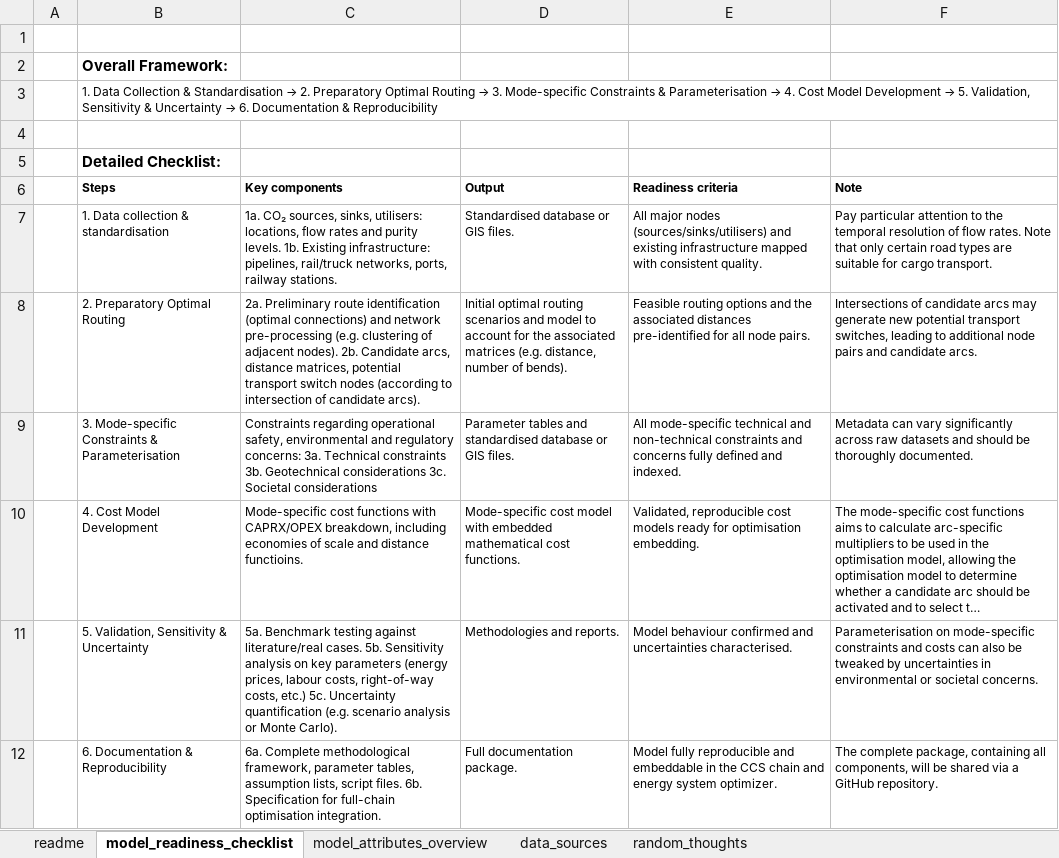
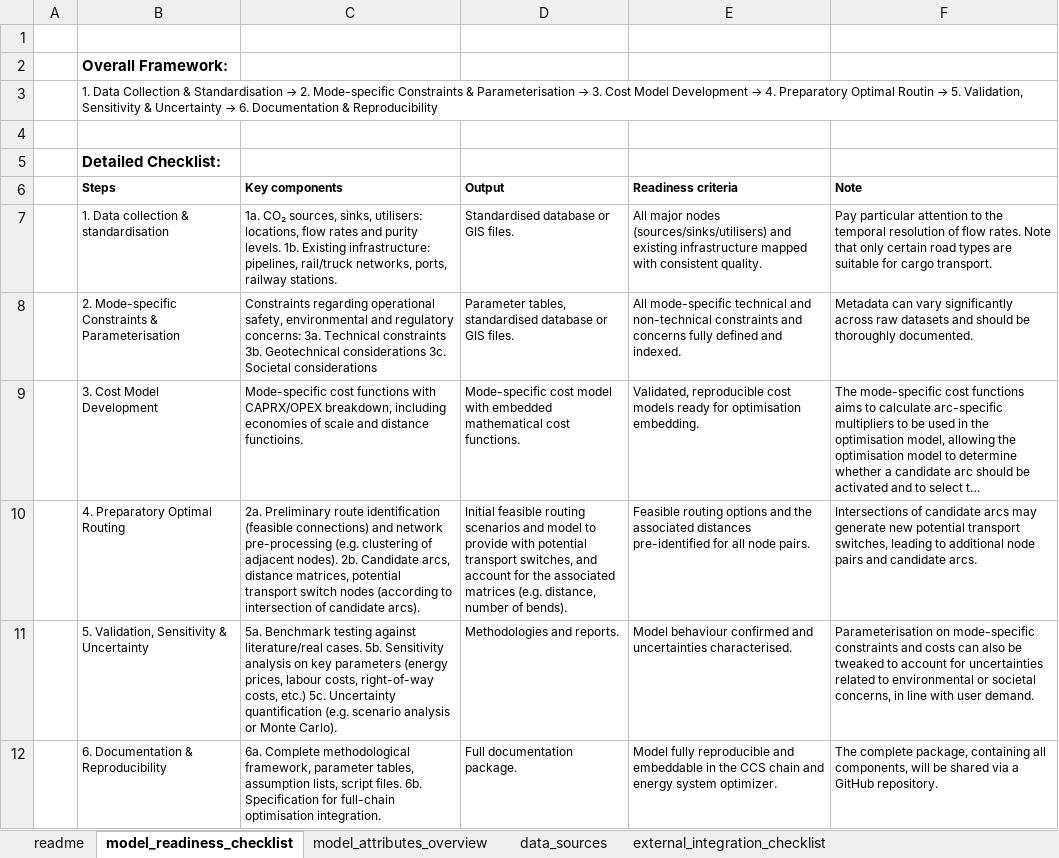
Before and after one commit to 404notykk/co2routex, an Excel workbook: co2routex/docs/pipeline_model_overview_v2.xlsx, sheet model_readiness_checklist, drawn as a sheet; long unchanged cells end in …; values as stored, in another font and other column widths than the file's, no borders; removed rows and columns are numbered as before the commit, all else as after; the diff names each change by its address in the sheet, - before the commit and + after, or states it on an @@ line.

Commit message:
Update: checklist on external model integration completed

```diff
--- a/co2routex/docs/pipeline_model_overview_v2.xlsx (sheet model_readiness_checklist)
+++ b/co2routex/docs/pipeline_model_overview_v2.xlsx (sheet model_readiness_checklist)
-sheet tab: random_thoughts
+sheet tab: external_integration_checklist
@@ B3 (Steps): …→ 2. Preparatory Optimal Routing → 3. Mode-specific Constraints & Parameterisation → 4. Cost Model Development → 5.… → …→ 2. Mode-specific Constraints & Parameterisation → 3. Cost Model Development → 4. Preparatory Optimal Routin → 5.… @@
-row 8:  | 2. Preparatory Optimal Routing | 2a. Preliminary route identification (optimal connections) and network pre-processing (e.g. clustering of adjacent nodes). 2b. Candidate arcs, distance matrices, potential transport switch nodes (according to intersection of candidate arcs). | Initial optimal routing scenarios and model to account for the associated matrices (e.g. distance, number of bends). | Feasible routing options and the associated distances pre-identified for all node pairs. | Intersections of candidate arcs may generate new potential transport switches, leading to additional node pairs and candidate arcs.
-B8 (Steps): 3. Mode-specific Constraints…
+B8 (Steps): 2. Mode-specific Constraints…
-D8 (Output): Parameter tables and standardised database…
+D8 (Output): Parameter tables, standardised database…
-B9 (Steps): 4. Cost Model Development
+B9 (Steps): 3. Cost Model Development
+row 10:  | 4. Preparatory Optimal Routing | 2a. Preliminary route identification (feasible connections) and network pre-processing (e.g. clustering of adjacent nodes). 2b. Candidate arcs, distance matrices, potential transport switch nodes (according to intersection of candidate arcs). | Initial feasible routing scenarios and model to provide with potential transport switches, and account for the associated matrices (e.g. distance, number of bends). | Feasible routing options and the associated distances pre-identified for all node pairs. | Intersections of candidate arcs may generate new potential transport switches, leading to additional node pairs and candidate arcs.
-F11 (Note): …be tweaked by uncertainties in environmental or societal concerns.
+F11 (Note): …be tweaked to account for uncertainties related to environmental or societal concerns, in line with user demand.
```
Also changed, not shown: sheet external_integration_checklist, sheet data_sources, sheet readme.
